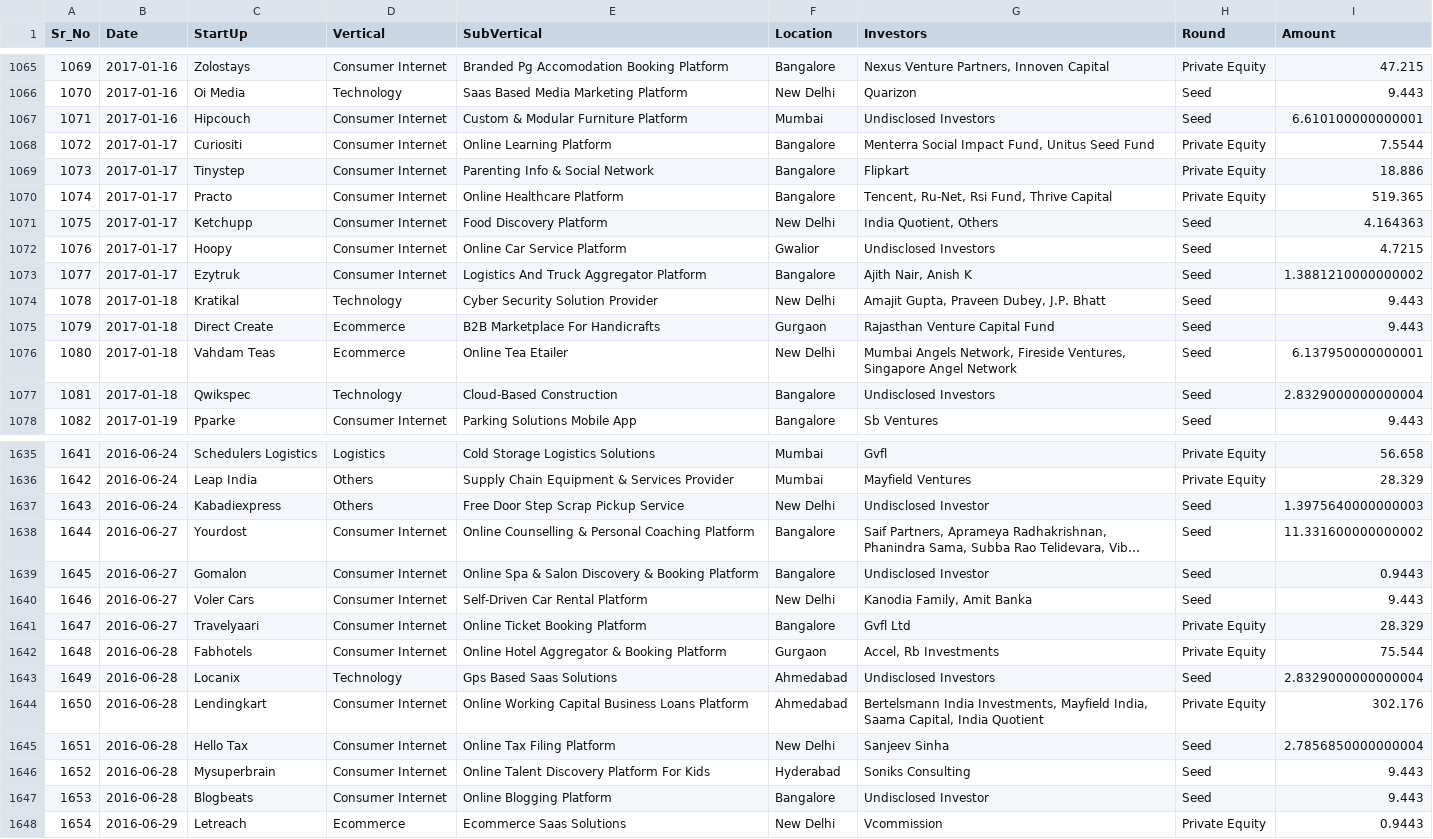
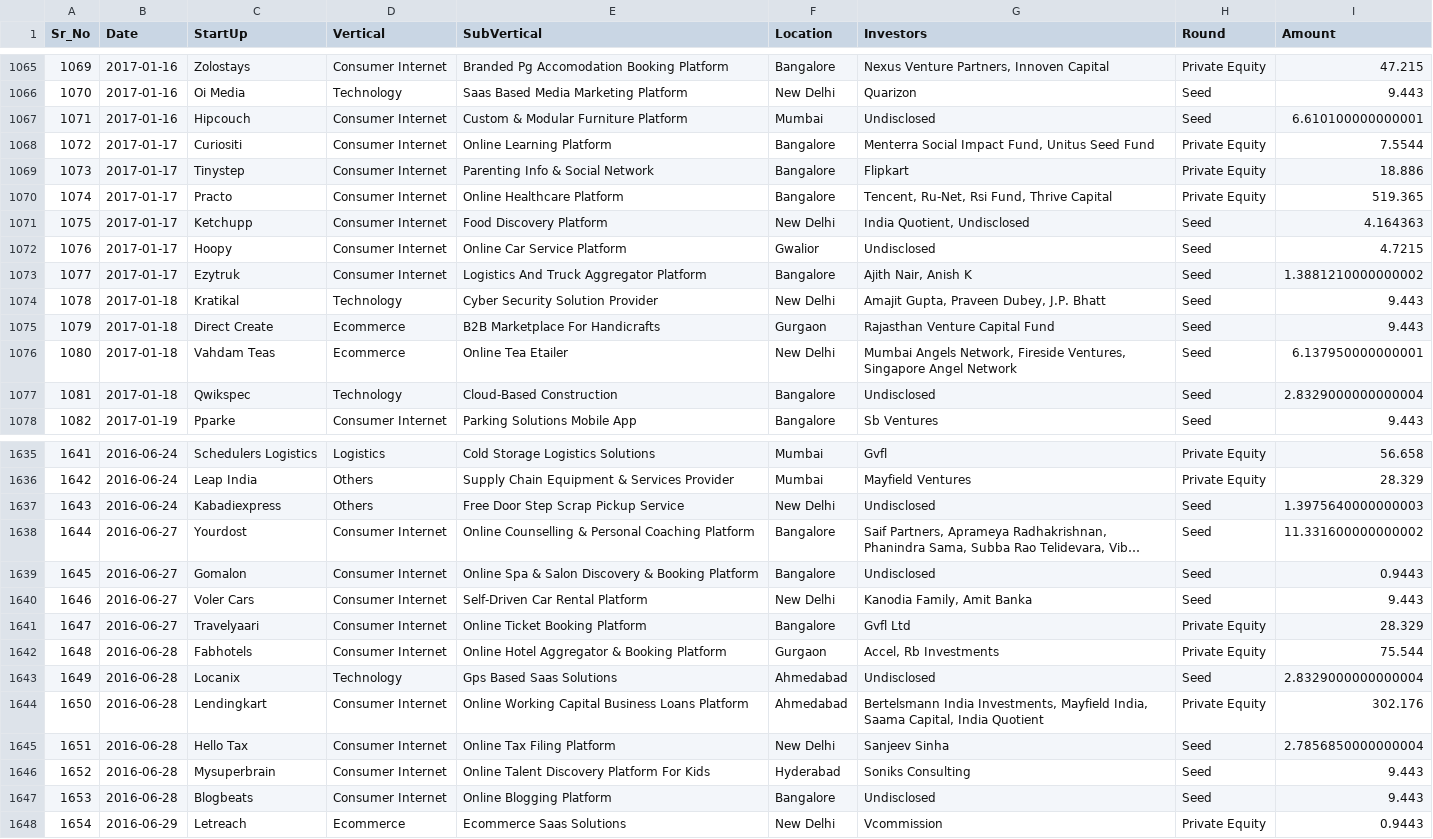
Before and after one commit to saurabh49548/Indian-Startup-Funding-Analysis-Web-App, a CSV file: Data/processed/startup_data.csv, drawn as a sheet; only a part is shown, gaps mark what is left out; long unchanged cells end in …; the diff covers the shown part only; the diff names each change by its address in the sheet, - before the commit and + after, or states it on an @@ line.

Commit message:
Clean the dataset and completed with overall analysis dashboard

```diff
--- a/Data/processed/startup_data.csv
+++ b/Data/processed/startup_data.csv
-G1067 (Investors): Undisclosed Investors
+G1067 (Investors): Undisclosed
-G1071 (Investors): India Quotient, Others
+G1071 (Investors): India Quotient, Undisclosed
-G1072 (Investors): Undisclosed Investors
+G1072 (Investors): Undisclosed
-G1077 (Investors): Undisclosed Investors
+G1077 (Investors): Undisclosed
-G1637 (Investors): Undisclosed Investor
+G1637 (Investors): Undisclosed
-G1639 (Investors): Undisclosed Investor
+G1639 (Investors): Undisclosed
-G1643 (Investors): Undisclosed Investors
+G1643 (Investors): Undisclosed
-G1647 (Investors): Undisclosed Investor
+G1647 (Investors): Undisclosed
```
Also changed, not shown: 127 edited cells elsewhere in this file, 1 other file.
